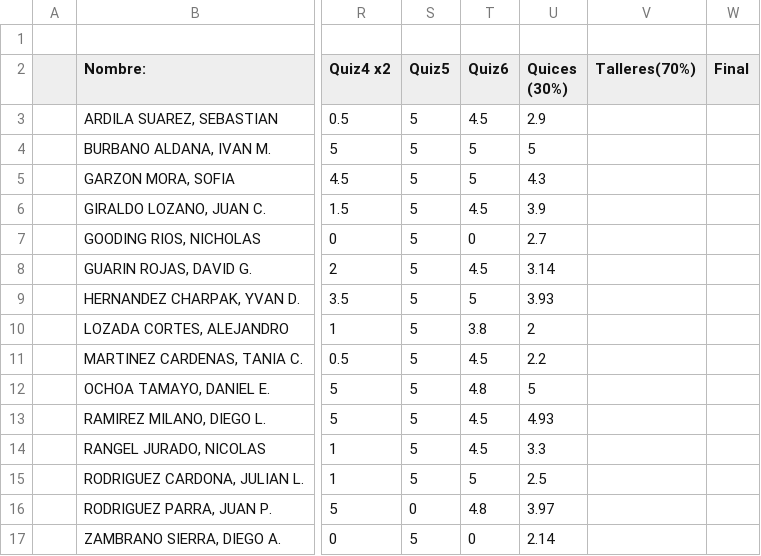
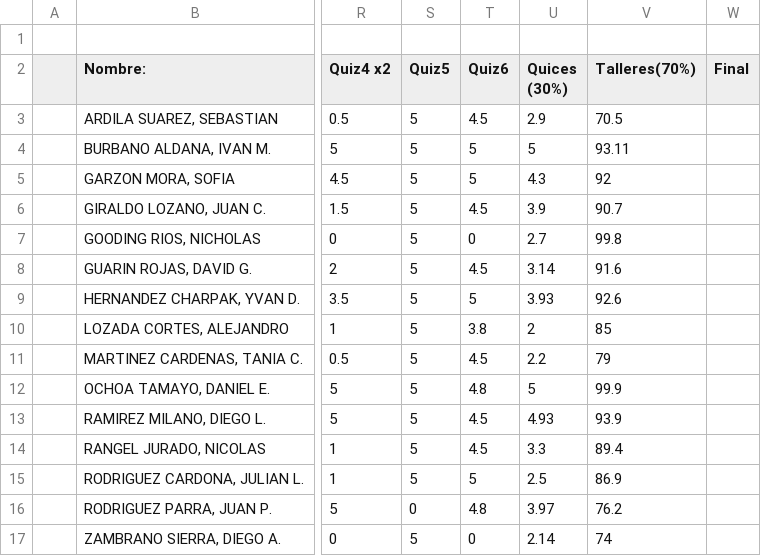
Before and after one commit to ComputoCienciasUniandes/HerramientasComputacionales, a CSV file: Grades/2015-1/S2/finalGrades.csv, drawn as a sheet; only a part is shown, gaps mark what is left out; the diff names each change by its address in the sheet, - before the commit and + after, or states it on an @@ line.

Commit message:
Update finalGrades.csv

```diff
--- a/Grades/2015-1/S2/finalGrades.csv
+++ b/Grades/2015-1/S2/finalGrades.csv
-V3 (Talleres(70%)): (empty)
+V3 (Talleres(70%)): 70.5
-V4 (Talleres(70%)): (empty)
+V4 (Talleres(70%)): 93.11
-V5 (Talleres(70%)): (empty)
+V5 (Talleres(70%)): 92
-V6 (Talleres(70%)): (empty)
+V6 (Talleres(70%)): 90.7
-V7 (Talleres(70%)): (empty)
+V7 (Talleres(70%)): 99.8
-V8 (Talleres(70%)): (empty)
+V8 (Talleres(70%)): 91.6
-V9 (Talleres(70%)): (empty)
+V9 (Talleres(70%)): 92.6
-V10 (Talleres(70%)): (empty)
+V10 (Talleres(70%)): 85
-V11 (Talleres(70%)): (empty)
+V11 (Talleres(70%)): 79
-V12 (Talleres(70%)): (empty)
+V12 (Talleres(70%)): 99.9
-V13 (Talleres(70%)): (empty)
+V13 (Talleres(70%)): 93.9
-V14 (Talleres(70%)): (empty)
+V14 (Talleres(70%)): 89.4
-V15 (Talleres(70%)): (empty)
+V15 (Talleres(70%)): 86.9
-V16 (Talleres(70%)): (empty)
+V16 (Talleres(70%)): 76.2
-V17 (Talleres(70%)): (empty)
+V17 (Talleres(70%)): 74
```
